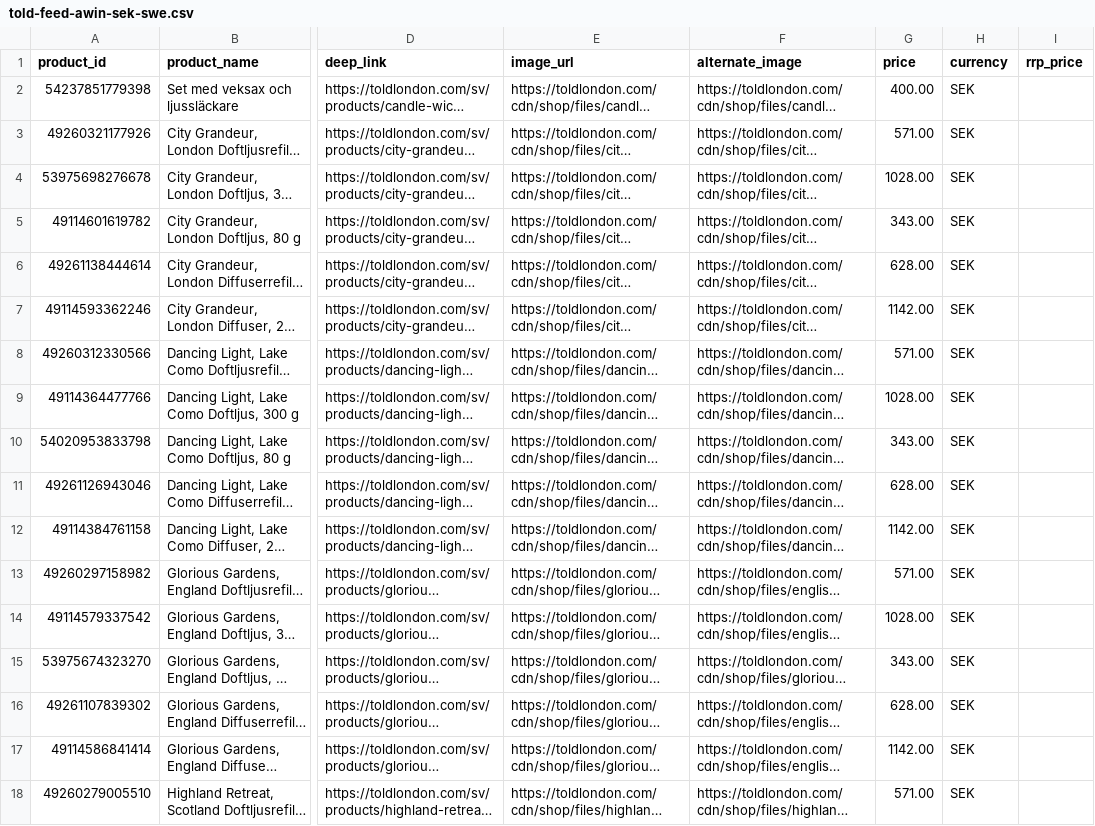
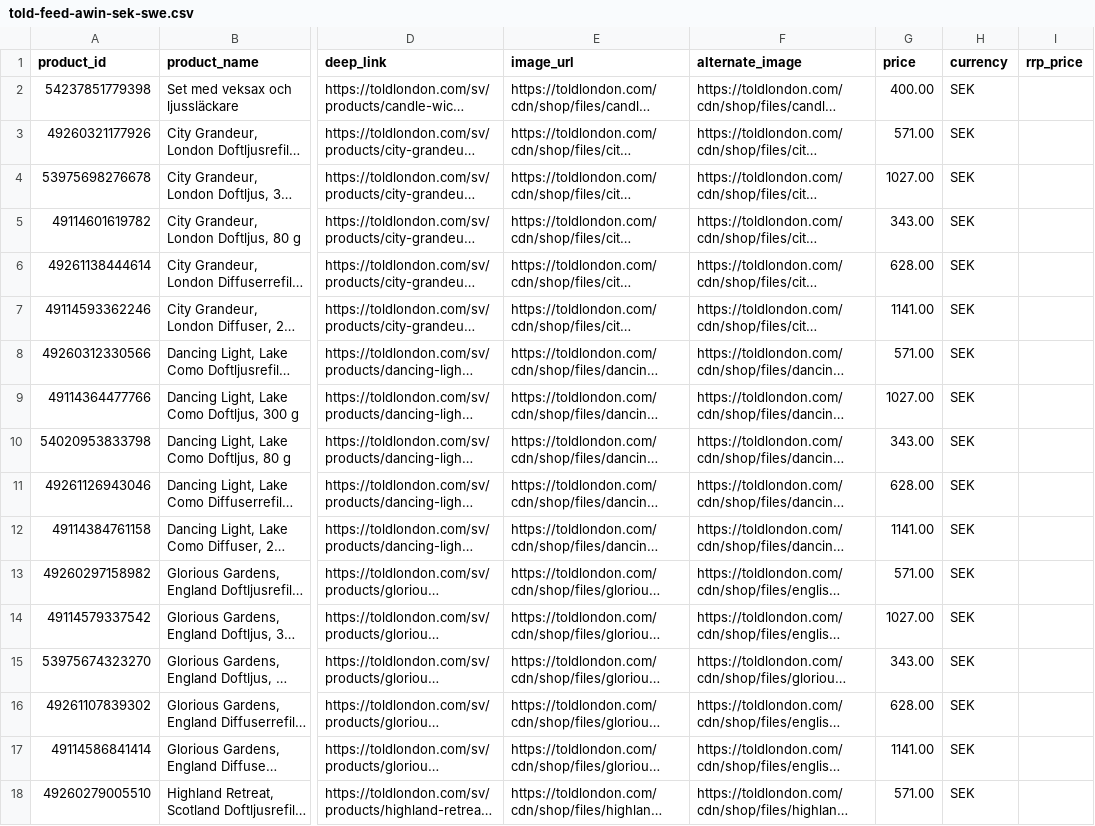
Before and after one commit to chris160977/told-london-feeds, a CSV file: told-feed-awin-sek-swe.csv, drawn as a sheet; only a part is shown, gaps mark what is left out; long unchanged cells end in …; the diff covers the shown part only; the diff names each change by its address in the sheet, - before the commit and + after, or states it on an @@ line.

```diff
--- a/told-feed-awin-sek-swe.csv
+++ b/told-feed-awin-sek-swe.csv
-G4 (price): 1028.00
+G4 (price): 1027.00
-G7 (price): 1142.00
+G7 (price): 1141.00
-G9 (price): 1028.00
+G9 (price): 1027.00
-G12 (price): 1142.00
+G12 (price): 1141.00
-G14 (price): 1028.00
+G14 (price): 1027.00
-G17 (price): 1142.00
+G17 (price): 1141.00
```
Also changed, not shown: 6 edited cells elsewhere in this file, 1 other file.
